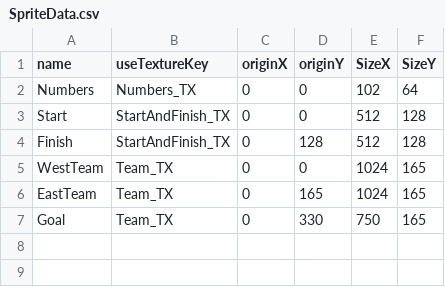
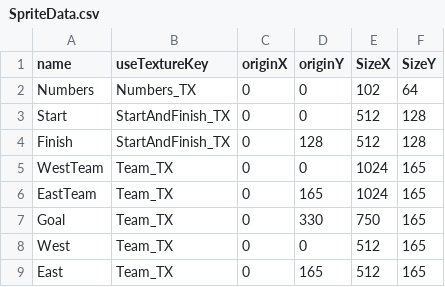
Before and after one commit to Maru40/HideRecovery, a CSV file: HideRecovery/media/CSVDatas/SpriteData.csv, drawn as a sheet; the diff names each change by its address in the sheet, - before the commit and + after, or states it on an @@ line.

Commit message:
Team表記なしのデータを用意した

```diff
--- a/HideRecovery/media/CSVDatas/SpriteData.csv
+++ b/HideRecovery/media/CSVDatas/SpriteData.csv
+row 8: West | Team_TX | 0 | 0 | 512 | 165
+row 9: East | Team_TX | 0 | 165 | 512 | 165
```
